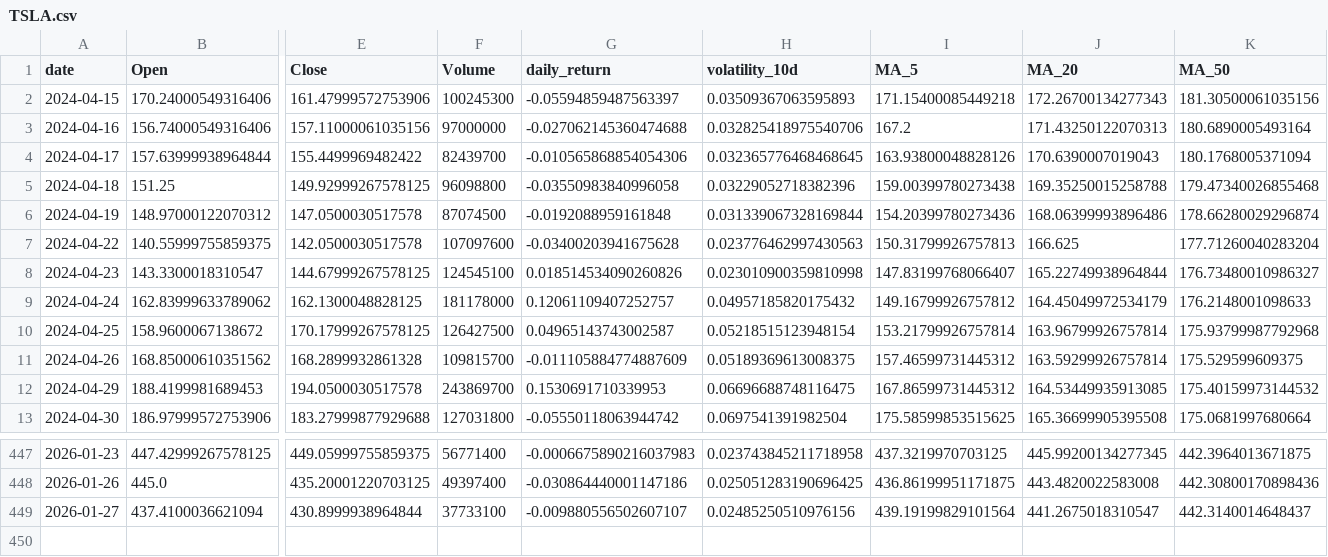
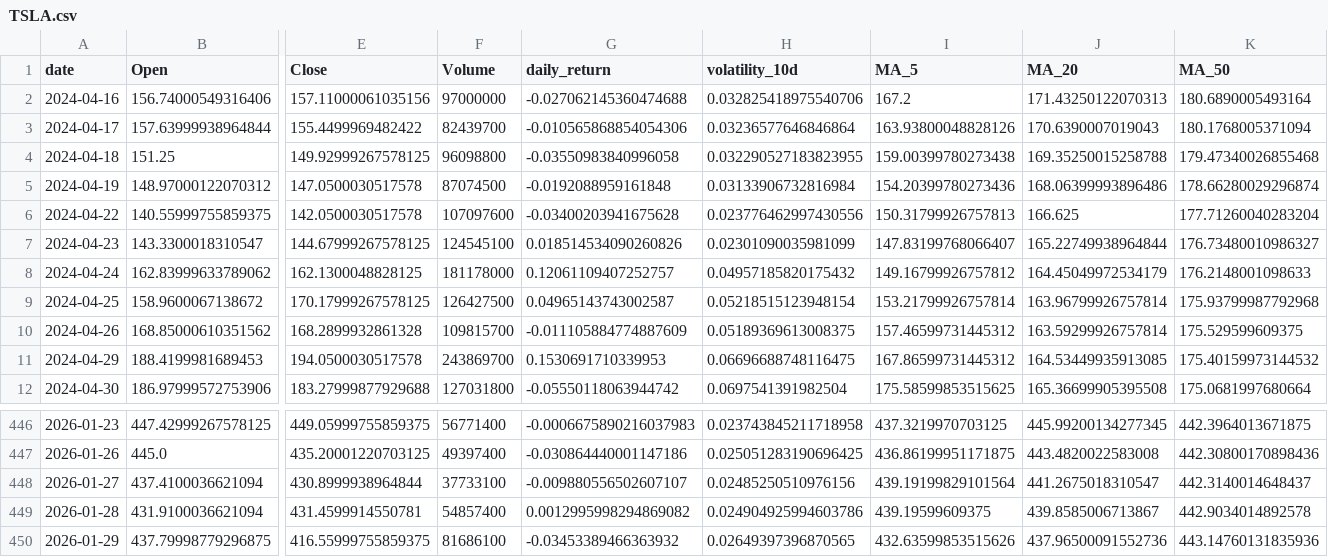
Before and after one commit to Gasthorn/Projet4A_PredictionsBoursieres, a CSV file: data/TSLA.csv, drawn as a sheet; only a part is shown, gaps mark what is left out; removed rows and columns are numbered as before the commit, all else as after; rows hold the shown columns only; the diff names each change by its address in the sheet, - before the commit and + after, or states it on an @@ line.

```diff
--- a/data/TSLA.csv
+++ b/data/TSLA.csv
-row 2: 2024-04-15 | 170.24000549316406 | 161.47999572753906 | 100245300 | -0.05594859487563397 | 0.03509367063595893 | 171.15400085449218 | 172.26700134277343 | 181.30500061035156
-H3 (volatility_10d): 0.032365776468468645
+H3 (volatility_10d): 0.03236577646846864
-H4 (volatility_10d): 0.03229052718382396
+H4 (volatility_10d): 0.032290527183823955
-H5 (volatility_10d): 0.031339067328169844
+H5 (volatility_10d): 0.03133906732816984
-H6 (volatility_10d): 0.023776462997430563
+H6 (volatility_10d): 0.023776462997430556
-H7 (volatility_10d): 0.023010900359810998
+H7 (volatility_10d): 0.02301090035981099
+row 449: 2026-01-28 | 431.9100036621094 | 431.4599914550781 | 54857400 | 0.0012995998294869082 | 0.024904925994603786 | 439.19599609375 | 439.8585006713867 | 442.9034014892578
+row 450: 2026-01-29 | 437.79998779296875 | 416.55999755859375 | 81686100 | -0.03453389466363932 | 0.02649397396870565 | 432.63599853515626 | 437.96500091552736 | 443.14760131835936
```
Also changed, not shown: data/AAPL.csv, data/ALL_ACTIONS.csv, 6 other files.
